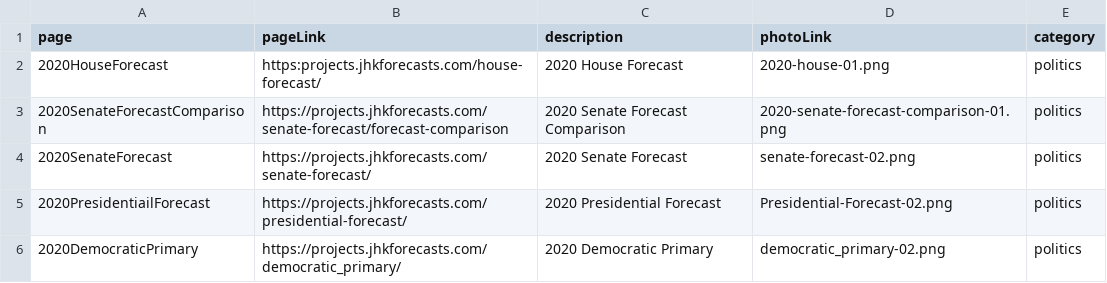
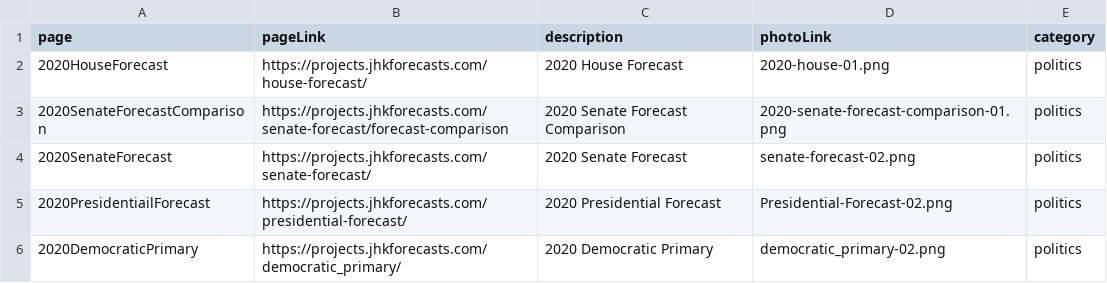
Before and after one commit to jhkersting/home, a CSV file: pageLinks.csv, drawn as a sheet.

```diff
--- a/pageLinks.csv
+++ b/pageLinks.csv
@@ -1,3 +1,3 @@
 page,pageLink,description,photoLink,category
-2020HouseForecast,https:projects.jhkforecasts.com/house-forecast/,2020 House Forecast,2020-house-01.png,politics
+2020HouseForecast,https://projects.jhkforecasts.com/house-forecast/,2020 House Forecast,2020-house-01.png,politics
 2020SenateForecastComparison,https://projects.jhkforecasts.com/senate-forecast/forecast-comparison,2020 Senate Forecast Comparison,2020-senate-forecast-comparison-01.png,politics
```
